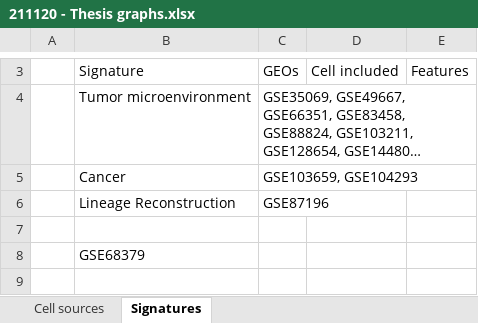
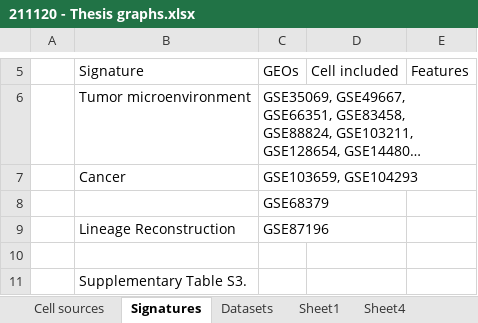
Before and after one commit to knacko/brainphageDNAme, an Excel workbook: Report/211120 - Thesis graphs.xlsx, sheet Signatures, drawn as a sheet; only a part is shown, gaps mark what is left out; long unchanged cells end in …; values as stored, in another font and other column widths than the file's, no borders; addresses are those after the commit; the diff covers the shown part only; the diff names each change by its address in the sheet, - before the commit and + after, or states it on an @@ line.

```diff
--- a/Report/211120 - Thesis graphs.xlsx (sheet Signatures)
+++ b/Report/211120 - Thesis graphs.xlsx (sheet Signatures)
+sheet tab: Datasets
+sheet tab: Sheet1
+sheet tab: Sheet4
+row 8:  |  | GSE68379
-B11: GSE68379
+B11: Supplementary Table S3.
```
Also changed, not shown: 5 added rows and 1 edited cell elsewhere in this sheet, sheet Cell sources, other sheet tabs, formulas that keep their value, 13 other files.
